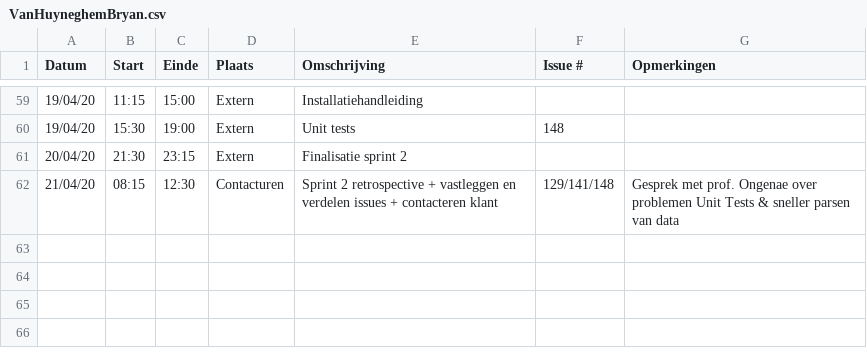
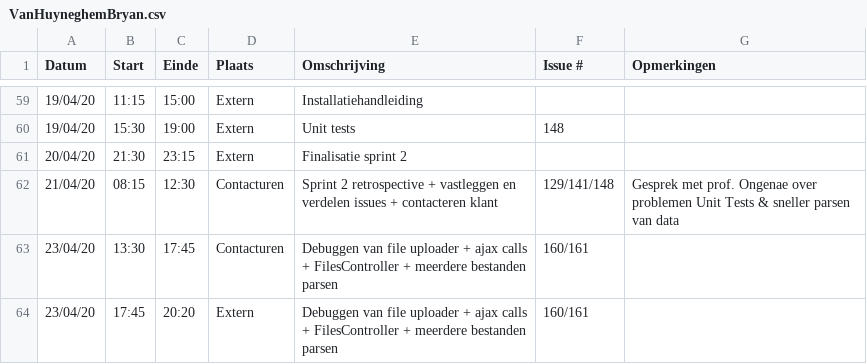
Before and after one commit to philipkukoba/Bachelors-Dissertation-DroneWebApp, a CSV file: logboeken/VanHuyneghemBryan.csv, drawn as a sheet; only a part is shown, gaps mark what is left out.

Commit message:
Update VanHuyneghemBryan.csv

```diff
--- a/logboeken/VanHuyneghemBryan.csv
+++ b/logboeken/VanHuyneghemBryan.csv
@@ -62 +62,3 @@ Datum,Start,Einde,Plaats,Omschrijving,Issue #,Opmerkingen
 21/04/20,08:15,12:30,Contacturen,Sprint 2 retrospective + vastleggen en verdelen issues + contacteren klant,129/141/148,Gesprek met prof. Ongenae over problemen Unit Tests & sneller parsen van data
+23/04/20,13:30,17:45,Contacturen,Debuggen van file uploader + ajax calls + FilesController + meerdere bestanden parsen,160/161,
+23/04/20,17:45,20:20,Extern,Debuggen van file uploader + ajax calls + FilesController + meerdere bestanden parsen,160/161,
```
